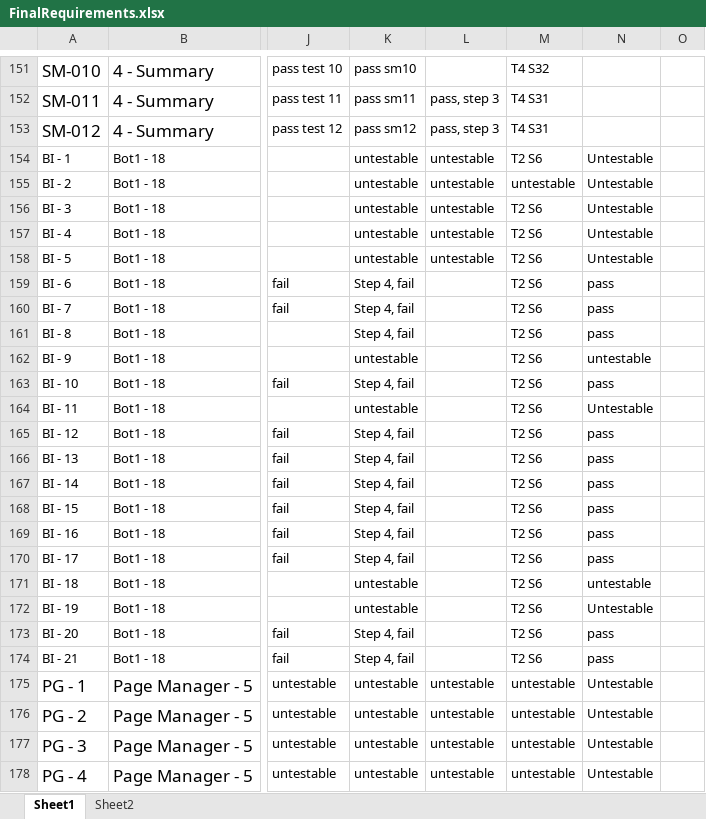
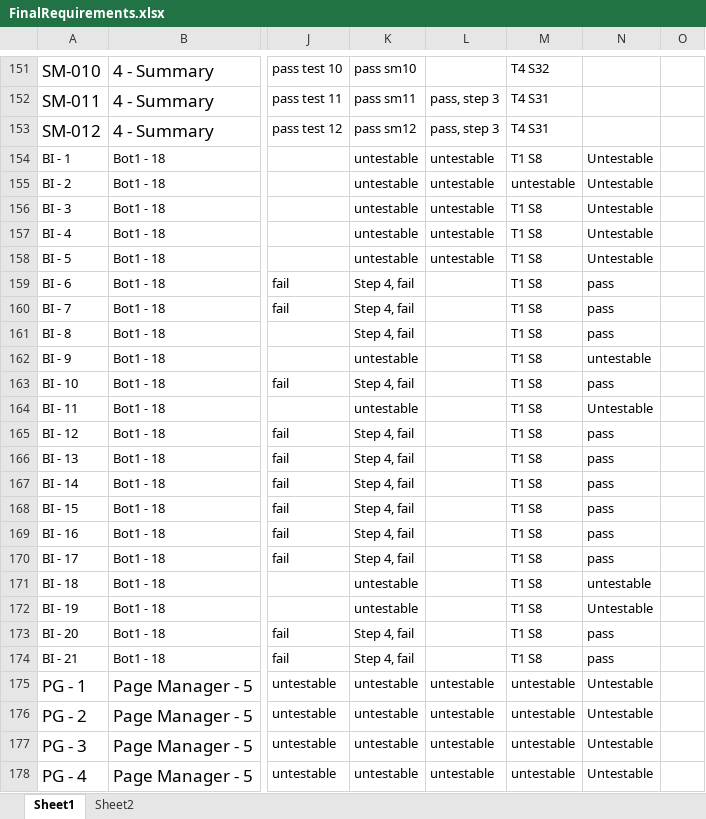
Before and after one commit to utastudents/cse3310-sp25-004, an Excel workbook: FinalRequirements/FinalRequirements.xlsx, sheet Sheet1, drawn as a sheet; only a part is shown, gaps mark what is left out; values as stored, in another font and other column widths than the file's, no borders; the diff covers the shown part only; the diff names each change by its address in the sheet, - before the commit and + after, or states it on an @@ line.

Commit message:
Group7 final reqs

```diff
--- a/FinalRequirements/FinalRequirements.xlsx (sheet Sheet1)
+++ b/FinalRequirements/FinalRequirements.xlsx (sheet Sheet1)
-M154: T2 S6
+M154: T1 S8
-M156:M174: T2 S6
+M156:M174: T1 S8
```
Also changed, not shown: 53 edited cells elsewhere in this sheet.
